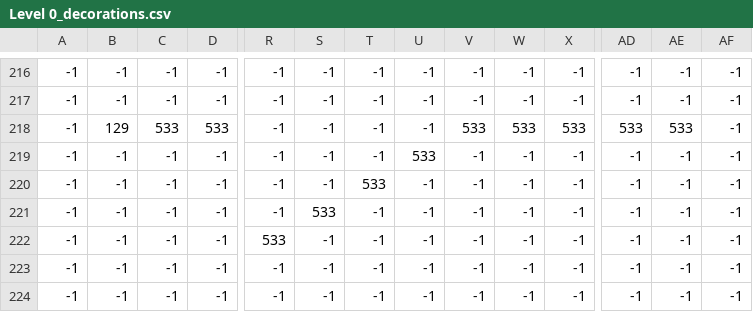
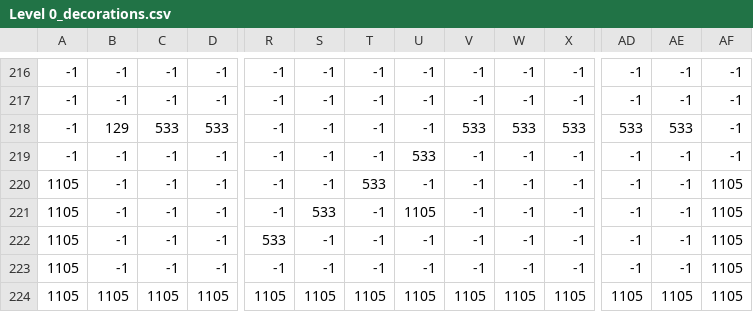
Before and after one commit to JasonLiao118/Conqueror-Pygame, a CSV file: Project/levels/0/Level 0_decorations.csv, drawn as a sheet; only a part is shown, gaps mark what is left out; removed rows and columns are numbered as before the commit, all else as after; rows hold the shown columns only; the diff names each change by its address in the sheet, - before the commit and + after, or states it on an @@ line.

```diff
--- a/Project/levels/0/Level 0_decorations.csv
+++ b/Project/levels/0/Level 0_decorations.csv
-A220:A223: -1
+A220:A223: 1105
-AF220:AF223: -1
+AF220:AF223: 1105
-U221: -1
+U221: 1105
-row 224: -1 | -1 | -1 | -1 | -1 | -1 | -1 | -1 | -1 | -1 | -1 | -1 | -1 | -1
+row 224: 1105 | 1105 | 1105 | 1105 | 1105 | 1105 | 1105 | 1105 | 1105 | 1105 | 1105 | 1105 | 1105 | 1105
```
Also changed, not shown: Project/levels/0/Level 0_terrain.csv, 2 other files.
